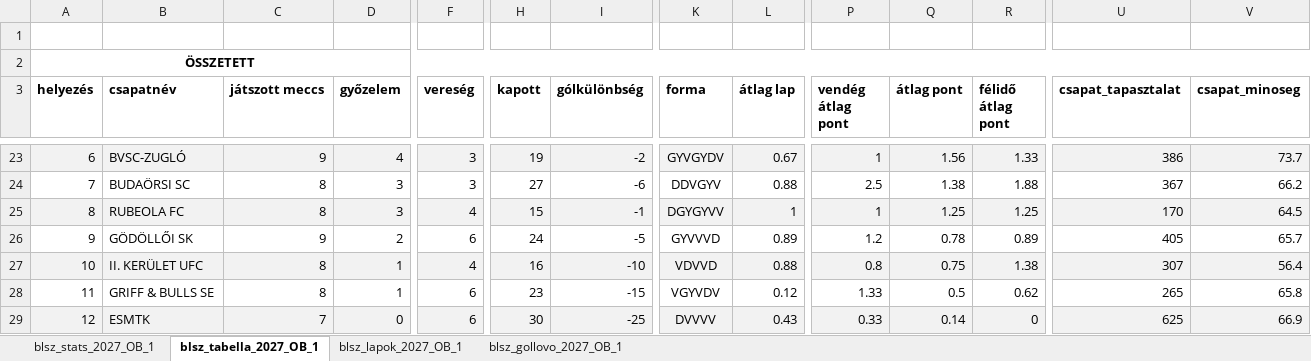
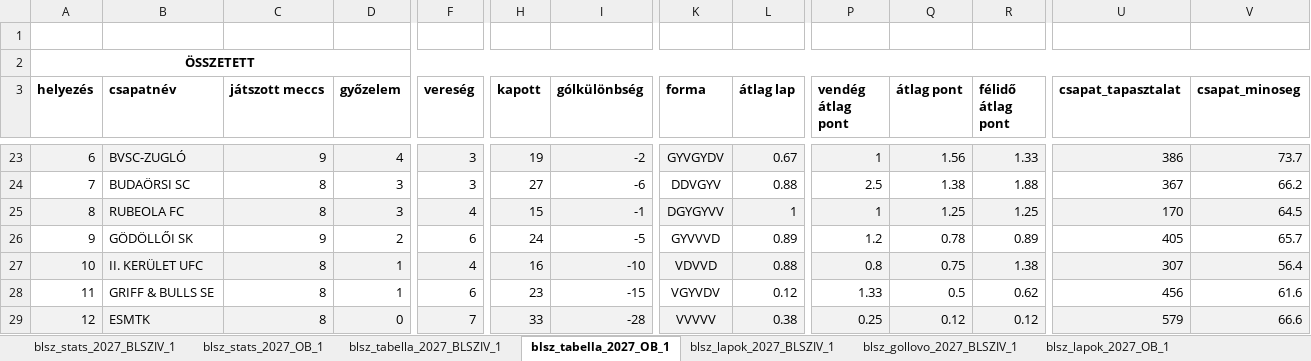
Before and after one commit to akinemazaki/blsz-stat, an Excel workbook: blsz_stat.xlsx, sheet blsz_tabella_2027_OB_1, drawn as a sheet; only a part is shown, gaps mark what is left out; values as stored, in another font and other column widths than the file's, no borders; the diff covers the shown part only; the diff names each change by its address in the sheet, - before the commit and + after, or states it on an @@ line.

```diff
--- a/blsz_stat.xlsx (sheet blsz_tabella_2027_OB_1)
+++ b/blsz_stat.xlsx (sheet blsz_tabella_2027_OB_1)
+sheet tab: blsz_stats_2027_BLSZIV_1
+sheet tab: blsz_tabella_2027_BLSZIV_1
+sheet tab: blsz_lapok_2027_BLSZIV_1
+sheet tab: blsz_gollovo_2027_BLSZIV_1
-U28 (csapat_tapasztalat): 265
+U28 (csapat_tapasztalat): 456
-V28 (csapat_minoseg): 65.8
+V28 (csapat_minoseg): 61.6
-C29 (játszott meccs): 7
+C29 (játszott meccs): 8
-F29 (vereség): 6
+F29 (vereség): 7
-H29 (kapott): 30
+H29 (kapott): 33
-I29 (gólkülönbség): -25
+I29 (gólkülönbség): -28
-K29 (forma): DVVVV
+K29 (forma): VVVVV
-L29 (átlag lap): 0.43
+L29 (átlag lap): 0.38
-P29 (vendég átlag pont): 0.33
+P29 (vendég átlag pont): 0.25
-Q29 (átlag pont): 0.14
+Q29 (átlag pont): 0.12
-R29 (félidő átlag pont): 0
+R29 (félidő átlag pont): 0.12
-U29 (csapat_tapasztalat): 625
+U29 (csapat_tapasztalat): 579
-V29 (csapat_minoseg): 66.9
+V29 (csapat_minoseg): 66.6
```
Also changed, not shown: 2 added rows, 2 removed rows, 17 edited cells and cell formats elsewhere in this sheet, sheet blsz_stats_2027_OB_1, sheet blsz_gollovo_2027_OB_1, sheet blsz_lapok_2027_OB_1, hidden cells.
